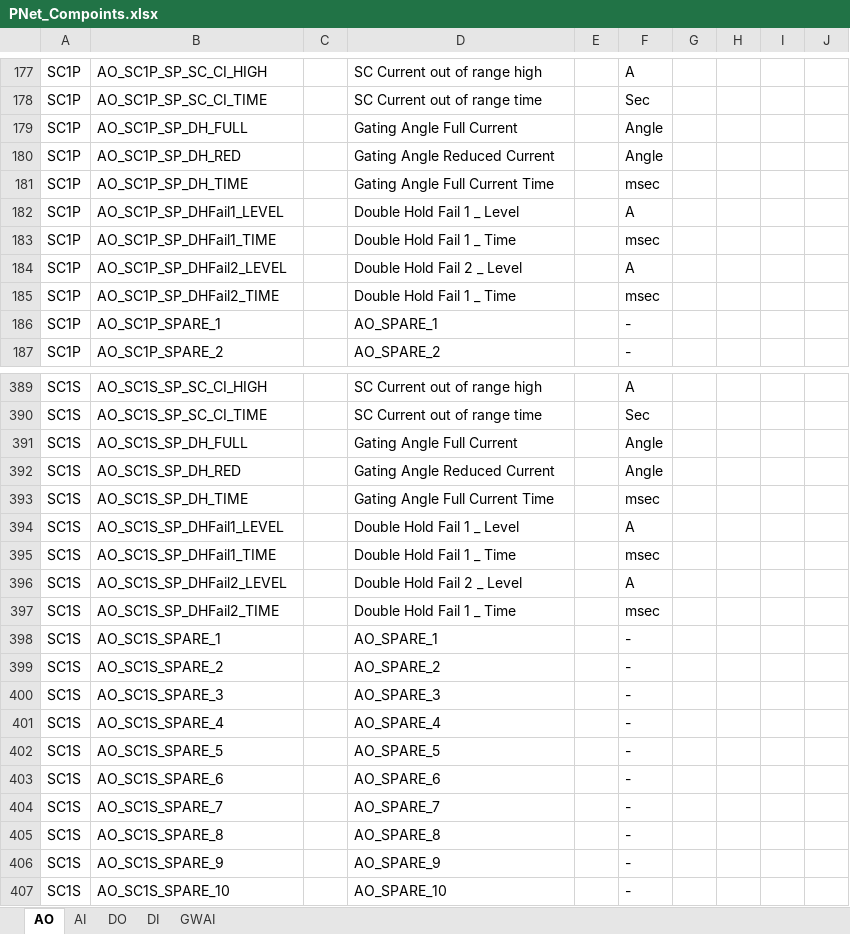
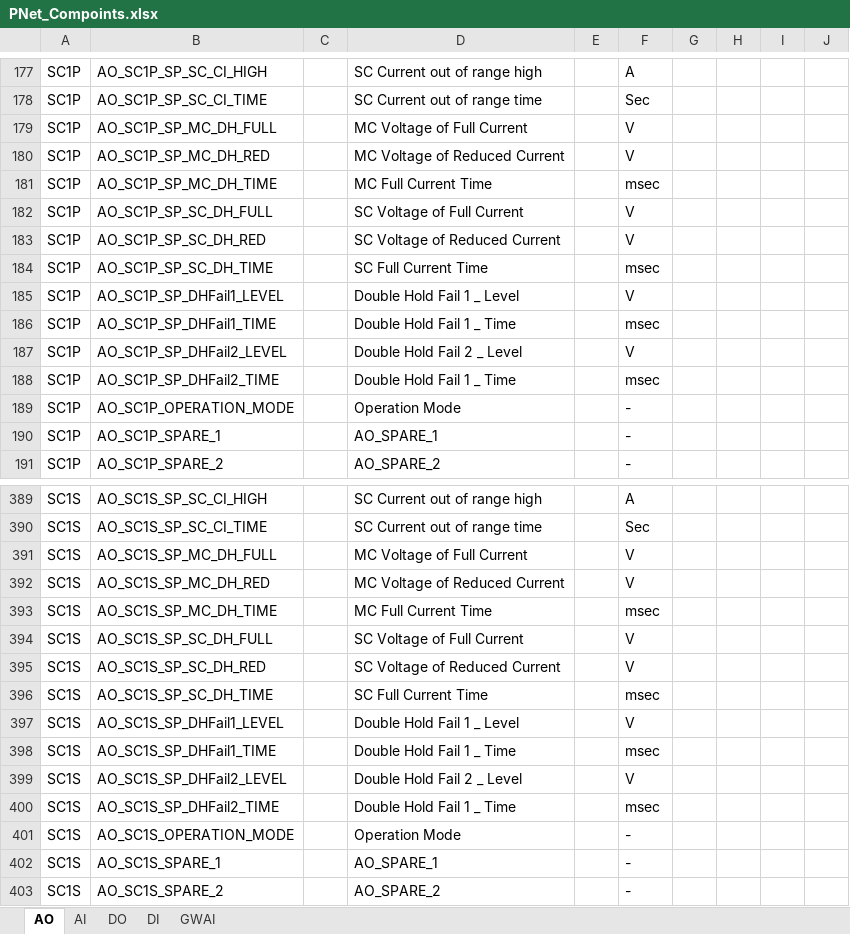
Before and after one commit to juhyupLee/PnetCompoint_Maker, an Excel workbook: PnetDB_Maker_Jhlee/PnetDB_Maker_Jhlee/bin/Debug/PNet_Compoints.xlsx, sheet AO, drawn as a sheet; only a part is shown, gaps mark what is left out; the shorter side is filled out with more unchanged rows; values as stored, in another font and other column widths than the file's, no borders; removed rows and columns are numbered as before the commit, all else as after; the diff covers the shown part only; the diff names each change by its address in the sheet, - before the commit and + after, or states it on an @@ line.

```diff
--- a/PnetDB_Maker_Jhlee/PnetDB_Maker_Jhlee/bin/Debug/PNet_Compoints.xlsx (sheet AO)
+++ b/PnetDB_Maker_Jhlee/PnetDB_Maker_Jhlee/bin/Debug/PNet_Compoints.xlsx (sheet AO)
-row 179: SC1P | AO_SC1P_SP_DH_FULL |  | Gating Angle Full Current |  | Angle
+row 179: SC1P | AO_SC1P_SP_MC_DH_FULL |  | MC Voltage of Full Current |  | V
-B180: AO_SC1P_SP_DH_RED
+B180: AO_SC1P_SP_MC_DH_RED
-D180: Gating Angle Reduced Current
+D180: MC Voltage of Reduced Current
-F180: Angle
+F180: V
-B181: AO_SC1P_SP_DH_TIME
+B181: AO_SC1P_SP_MC_DH_TIME
-D181: Gating Angle Full Current Time
+D181: MC Full Current Time
+row 182: SC1P | AO_SC1P_SP_SC_DH_FULL |  | SC Voltage of Full Current |  | V
+row 183: SC1P | AO_SC1P_SP_SC_DH_RED |  | SC Voltage of Reduced Current |  | V
+row 184: SC1P | AO_SC1P_SP_SC_DH_TIME |  | SC Full Current Time |  | msec
-F185: A
+F185: V
-F187: A
+F187: V
+row 189: SC1P | AO_SC1P_OPERATION_MODE |  | Operation Mode |  | -
-row 391: SC1S | AO_SC1S_SP_DH_FULL |  | Gating Angle Full Current |  | Angle
+row 391: SC1S | AO_SC1S_SP_MC_DH_FULL |  | MC Voltage of Full Current |  | V
-B392: AO_SC1S_SP_DH_RED
+B392: AO_SC1S_SP_MC_DH_RED
-D392: Gating Angle Reduced Current
+D392: MC Voltage of Reduced Current
-F392: Angle
+F392: V
-B393: AO_SC1S_SP_DH_TIME
+B393: AO_SC1S_SP_MC_DH_TIME
-D393: Gating Angle Full Current Time
+D393: MC Full Current Time
+row 394: SC1S | AO_SC1S_SP_SC_DH_FULL |  | SC Voltage of Full Current |  | V
+row 395: SC1S | AO_SC1S_SP_SC_DH_RED |  | SC Voltage of Reduced Current |  | V
+row 396: SC1S | AO_SC1S_SP_SC_DH_TIME |  | SC Full Current Time |  | msec
-F397: A
+F397: V
-F399: A
+F399: V
+row 401: SC1S | AO_SC1S_OPERATION_MODE |  | Operation Mode |  | -
```
Also changed, not shown: 130 added rows, 138 removed rows and 602 edited cells elsewhere in this sheet, sheet DI, sheet AI, sheet DO, 45 other files.
